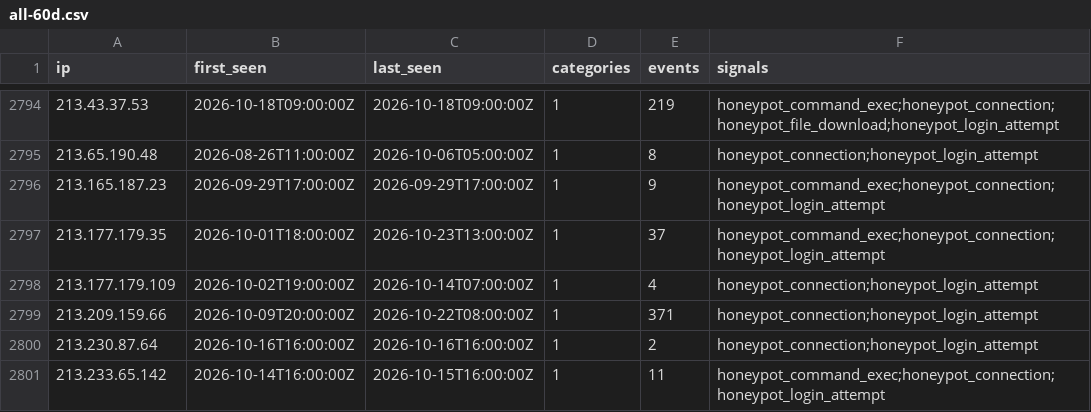
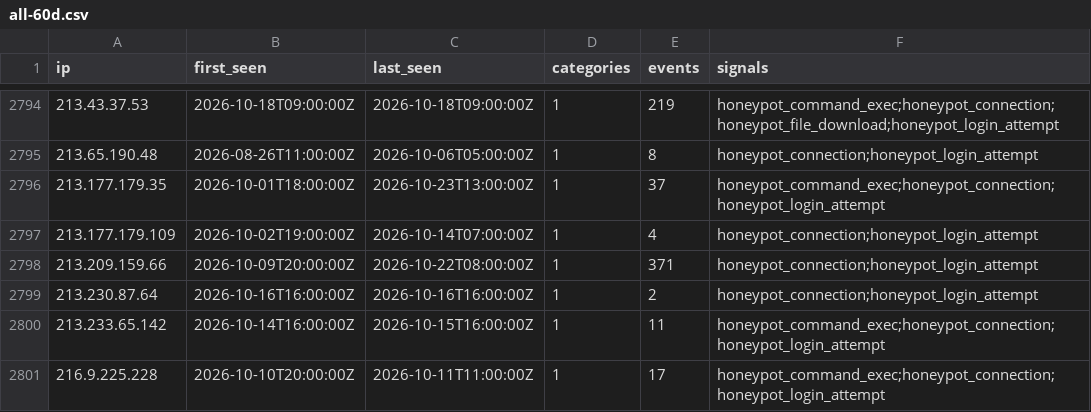
Before and after one commit to brandontroidl/blocklist, a CSV file: retention/all-60d.csv, drawn as a sheet; only a part is shown, gaps mark what is left out; the shorter side is filled out with more unchanged rows.

```diff
--- a/retention/all-60d.csv
+++ b/retention/all-60d.csv
@@ -2795,3 +2795,2 @@ ip,first_seen,last_seen,categories,events,signals
 213.65.190.48,2026-08-26T11:00:00Z,2026-10-06T05:00:00Z,1,8,honeypot_connection;honeypot_login_attempt
-213.165.187.23,2026-09-29T17:00:00Z,2026-09-29T17:00:00Z,1,9,honeypot_command_exec;honeypot_connection;honeypot_login_attempt
 213.177.179.35,2026-10-01T18:00:00Z,2026-10-23T13:00:00Z,1,37,honeypot_command_exec;honeypot_connection;honeypot_login_attempt
```
Also changed, not shown: 34 other files.
